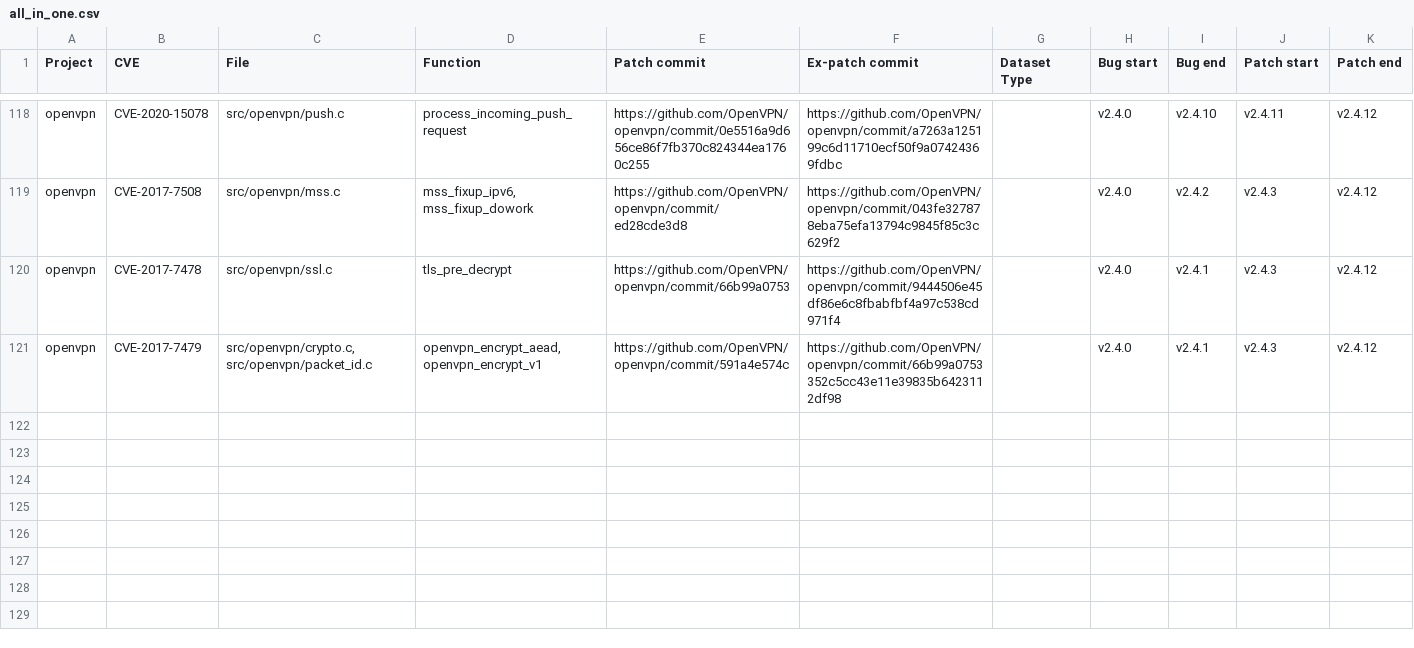
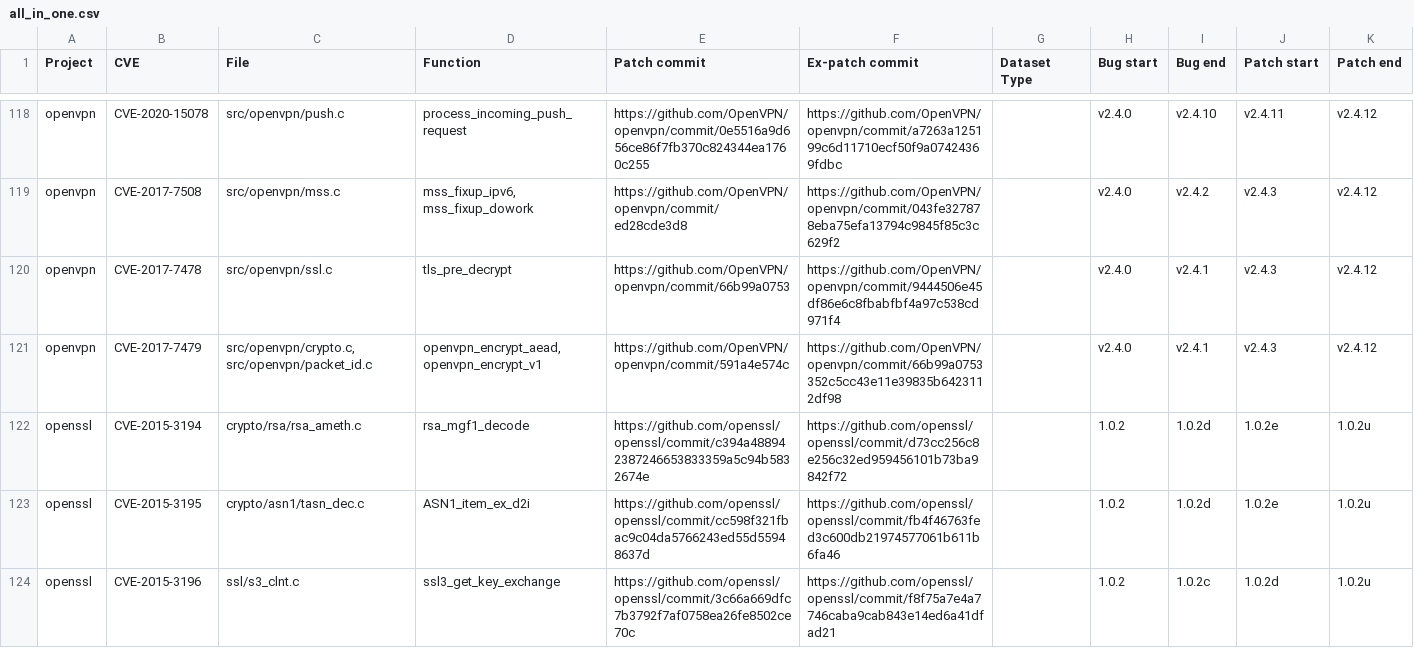
Before and after one commit to muyaho-universe/tools, a CSV file: all_in_one.csv, drawn as a sheet; only a part is shown, gaps mark what is left out; the diff names each change by its address in the sheet, - before the commit and + after, or states it on an @@ line.

Commit message:
Update openssl

```diff
--- a/all_in_one.csv
+++ b/all_in_one.csv
+row 122: openssl | CVE-2015-3194 | crypto/rsa/rsa_ameth.c | rsa_mgf1_decode | https://github.com/openssl/openssl/commit/c394a488942387246653833359a5c94b5832674e | https://github.com/openssl/openssl/commit/d73cc256c8e256c32ed959456101b73ba9842f72 |  | 1.0.2 | 1.0.2d | 1.0.2e | 1.0.2u
+row 123: openssl | CVE-2015-3195 | crypto/asn1/tasn_dec.c | ASN1_item_ex_d2i | https://github.com/openssl/openssl/commit/cc598f321fbac9c04da5766243ed55d55948637d | https://github.com/openssl/openssl/commit/fb4f46763fed3c600db21974577061b611b6fa46 |  | 1.0.2 | 1.0.2d | 1.0.2e | 1.0.2u
+row 124: openssl | CVE-2015-3196 | ssl/s3_clnt.c | ssl3_get_key_exchange | https://github.com/openssl/openssl/commit/3c66a669dfc7b3792f7af0758ea26fe8502ce70c | https://github.com/openssl/openssl/commit/f8f75a7e4a7746caba9cab843e14ed6a41dfad21 |  | 1.0.2 | 1.0.2c | 1.0.2d | 1.0.2u
```
Also changed, not shown: 1 other file.
